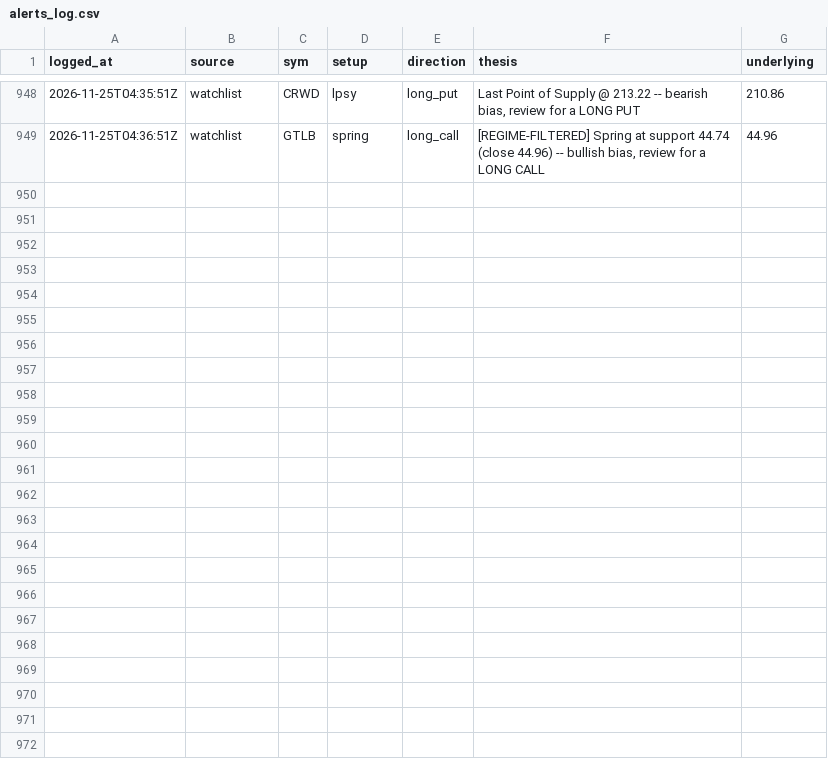
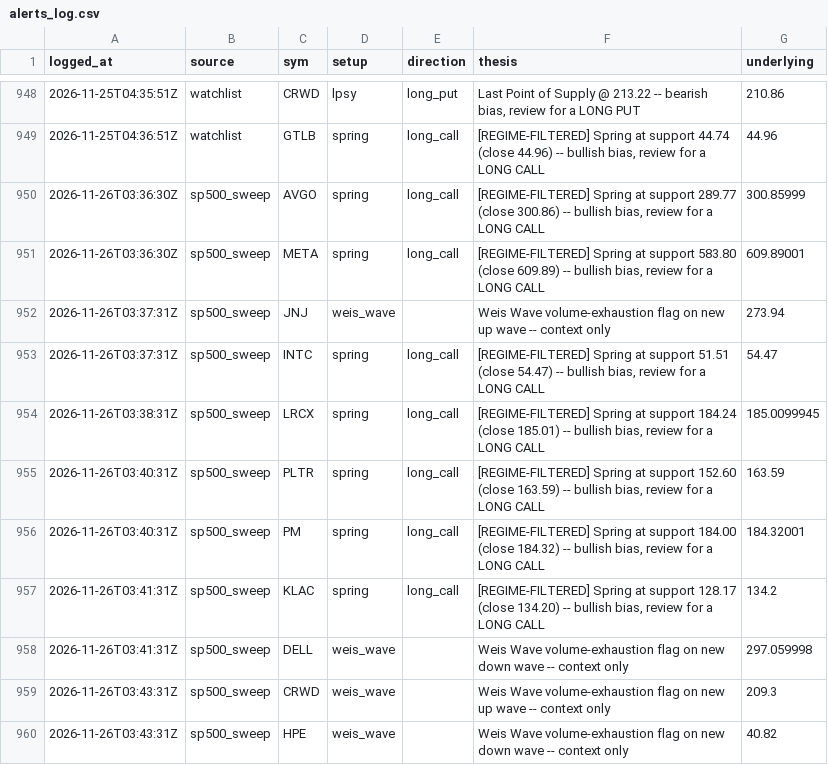
Before and after one commit to phani4393/wyckoff-scanner-ci, a CSV file: data/alerts_log.csv, drawn as a sheet; only a part is shown, gaps mark what is left out; the diff names each change by its address in the sheet, - before the commit and + after, or states it on an @@ line.

```diff
--- a/data/alerts_log.csv
+++ b/data/alerts_log.csv
+row 950: 2026-11-26T03:36:30Z | sp500_sweep | AVGO | spring | long_call | [REGIME-FILTERED] Spring at support 289.77 (close 300.86) -- bullish bias, review for a LONG CALL | 300.85999
+row 951: 2026-11-26T03:36:30Z | sp500_sweep | META | spring | long_call | [REGIME-FILTERED] Spring at support 583.80 (close 609.89) -- bullish bias, review for a LONG CALL | 609.89001
+row 952: 2026-11-26T03:37:31Z | sp500_sweep | JNJ | weis_wave |  | Weis Wave volume-exhaustion flag on new up wave -- context only | 273.94
+row 953: 2026-11-26T03:37:31Z | sp500_sweep | INTC | spring | long_call | [REGIME-FILTERED] Spring at support 51.51 (close 54.47) -- bullish bias, review for a LONG CALL | 54.47
+row 954: 2026-11-26T03:38:31Z | sp500_sweep | LRCX | spring | long_call | [REGIME-FILTERED] Spring at support 184.24 (close 185.01) -- bullish bias, review for a LONG CALL | 185.0099945
+row 955: 2026-11-26T03:40:31Z | sp500_sweep | PLTR | spring | long_call | [REGIME-FILTERED] Spring at support 152.60 (close 163.59) -- bullish bias, review for a LONG CALL | 163.59
+row 956: 2026-11-26T03:40:31Z | sp500_sweep | PM | spring | long_call | [REGIME-FILTERED] Spring at support 184.00 (close 184.32) -- bullish bias, review for a LONG CALL | 184.32001
+row 957: 2026-11-26T03:41:31Z | sp500_sweep | KLAC | spring | long_call | [REGIME-FILTERED] Spring at support 128.17 (close 134.20) -- bullish bias, review for a LONG CALL | 134.2
+row 958: 2026-11-26T03:41:31Z | sp500_sweep | DELL | weis_wave |  | Weis Wave volume-exhaustion flag on new down wave -- context only | 297.059998
+row 959: 2026-11-26T03:43:31Z | sp500_sweep | CRWD | weis_wave |  | Weis Wave volume-exhaustion flag on new up wave -- context only | 209.3
+row 960: 2026-11-26T03:43:31Z | sp500_sweep | HPE | weis_wave |  | Weis Wave volume-exhaustion flag on new down wave -- context only | 40.82
```
